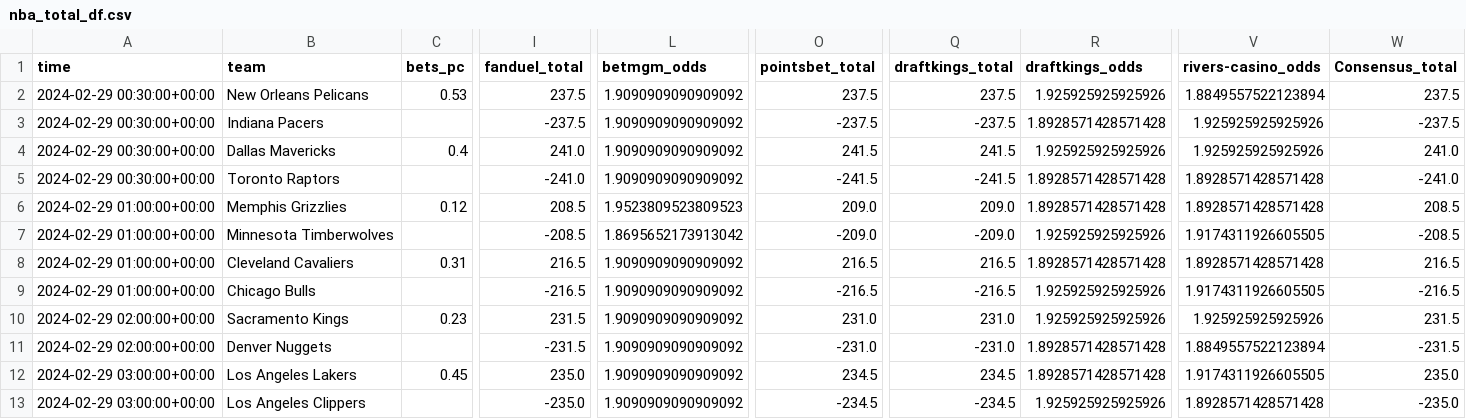
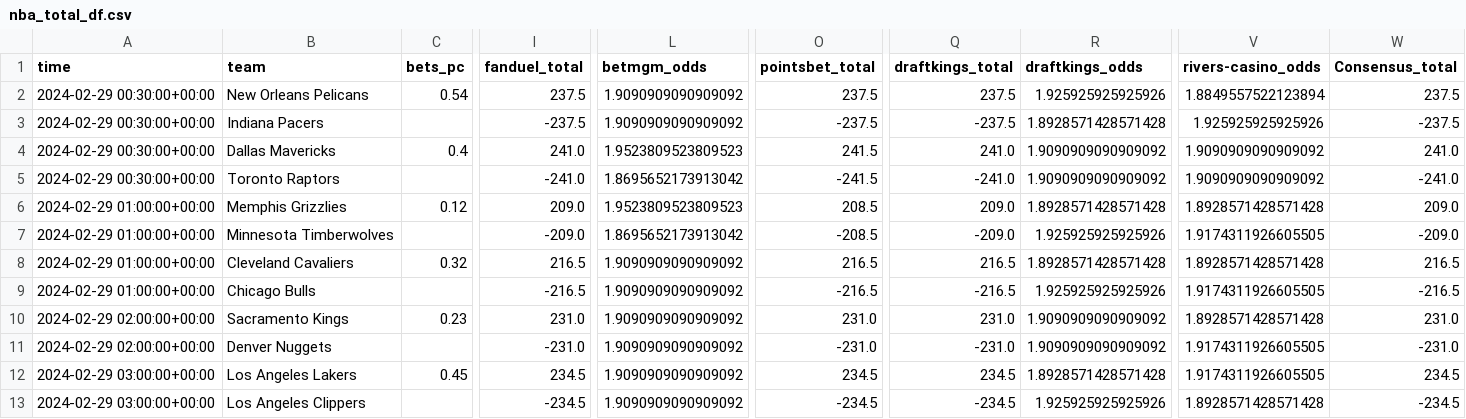
Before and after one commit to Donalcon/reverse_line_movement, a CSV file: nba_total_df.csv, drawn as a sheet; only a part is shown, gaps mark what is left out; the diff covers the shown part only; the diff names each change by its address in the sheet, - before the commit and + after, or states it on an @@ line.

```diff
--- a/nba_total_df.csv
+++ b/nba_total_df.csv
-C2 (bets_pc): 0.53
+C2 (bets_pc): 0.54
-L4 (betmgm_odds): 1.9090909090909092
+L4 (betmgm_odds): 1.9523809523809523
-Q4 (draftkings_total): 241.5
+Q4 (draftkings_total): 241.0
-R4 (draftkings_odds): 1.925925925925926
+R4 (draftkings_odds): 1.9090909090909092
-V4 (rivers-casino_odds): 1.925925925925926
+V4 (rivers-casino_odds): 1.9090909090909092
-L5 (betmgm_odds): 1.9090909090909092
+L5 (betmgm_odds): 1.8695652173913042
-Q5 (draftkings_total): -241.5
+Q5 (draftkings_total): -241.0
-R5 (draftkings_odds): 1.8928571428571428
+R5 (draftkings_odds): 1.9090909090909092
-V5 (rivers-casino_odds): 1.8928571428571428
+V5 (rivers-casino_odds): 1.9090909090909092
-I6 (fanduel_total): 208.5
+I6 (fanduel_total): 209.0
-O6 (pointsbet_total): 209.0
+O6 (pointsbet_total): 208.5
-W6 (Consensus_total): 208.5
+W6 (Consensus_total): 209.0
-I7 (fanduel_total): -208.5
+I7 (fanduel_total): -209.0
-O7 (pointsbet_total): -209.0
+O7 (pointsbet_total): -208.5
-W7 (Consensus_total): -208.5
+W7 (Consensus_total): -209.0
-C8 (bets_pc): 0.31
+C8 (bets_pc): 0.32
-I10 (fanduel_total): 231.5
+I10 (fanduel_total): 231.0
-R10 (draftkings_odds): 1.925925925925926
+R10 (draftkings_odds): 1.9090909090909092
-V10 (rivers-casino_odds): 1.925925925925926
+V10 (rivers-casino_odds): 1.8928571428571428
-W10 (Consensus_total): 231.5
+W10 (Consensus_total): 231.0
-I11 (fanduel_total): -231.5
+I11 (fanduel_total): -231.0
-R11 (draftkings_odds): 1.8928571428571428
+R11 (draftkings_odds): 1.9090909090909092
-V11 (rivers-casino_odds): 1.8849557522123894
+V11 (rivers-casino_odds): 1.9174311926605505
-W11 (Consensus_total): -231.5
+W11 (Consensus_total): -231.0
-I12 (fanduel_total): 235.0
+I12 (fanduel_total): 234.5
-W12 (Consensus_total): 235.0
+W12 (Consensus_total): 234.5
-I13 (fanduel_total): -235.0
+I13 (fanduel_total): -234.5
-W13 (Consensus_total): -235.0
+W13 (Consensus_total): -234.5
```
Also changed, not shown: 6 edited cells elsewhere in this file, nba_spread_df.csv.
